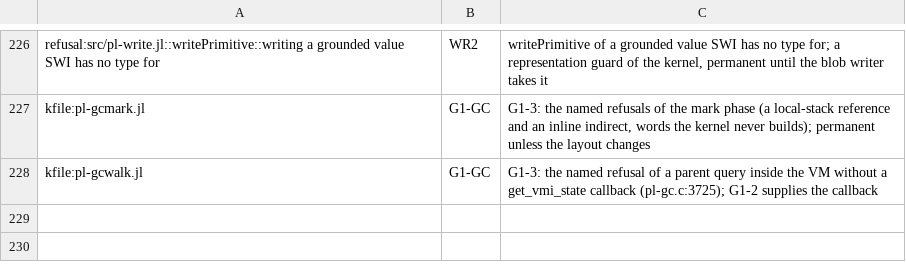
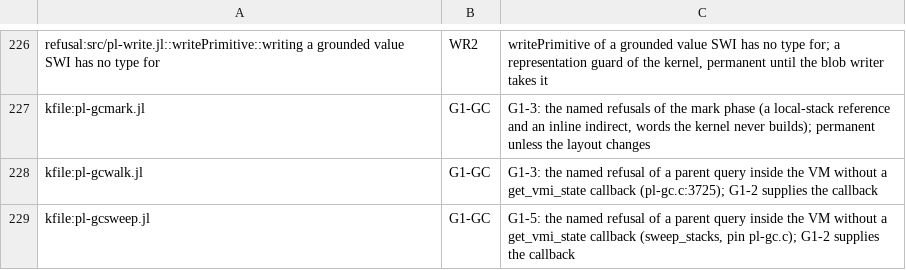
Before and after one commit to CognitiveSubstratesAI/LogicKernel, a TSV file: docs/r2_owners.tsv, drawn as a sheet; only a part is shown, gaps mark what is left out.

```diff
--- a/docs/r2_owners.tsv
+++ b/docs/r2_owners.tsv
@@ -228 +228,2 @@ kfile:pl-gcmark.jl	G1-GC	G1-3: the named refusals of the mark phase (a local-sta
 kfile:pl-gcwalk.jl	G1-GC	G1-3: the named refusal of a parent query inside the VM without a get_vmi_state callback (pl-gc.c:3725); G1-2 supplies the callback
+kfile:pl-gcsweep.jl	G1-GC	G1-5: the named refusal of a parent query inside the VM without a get_vmi_state callback (sweep_stacks, pin pl-gc.c); G1-2 supplies the callback
```
